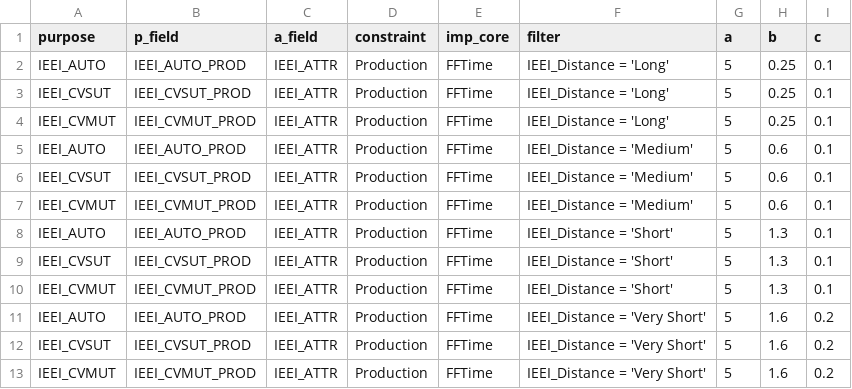
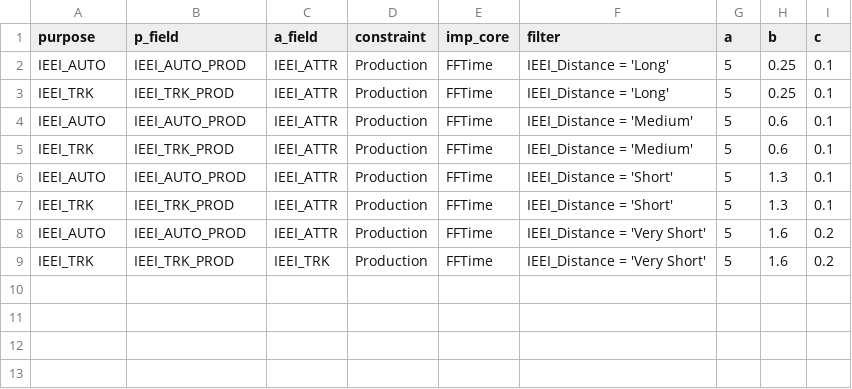
Before and after one commit to Caliper-Corporation/Reno_TDM, a CSV file: master/external/ieei_gravity.csv, drawn as a sheet.

Commit message:
Update Externals

```diff
--- a/master/external/ieei_gravity.csv
+++ b/master/external/ieei_gravity.csv
@@ -2,12 +2,8 @@ purpose,p_field,a_field,constraint,imp_core,filter,a,b,c
 IEEI_AUTO,IEEI_AUTO_PROD,IEEI_ATTR,Production,FFTime,IEEI_Distance = 'Long',5,0.25,0.1
-IEEI_CVSUT,IEEI_CVSUT_PROD,IEEI_ATTR,Production,FFTime,IEEI_Distance = 'Long',5,0.25,0.1
-IEEI_CVMUT,IEEI_CVMUT_PROD,IEEI_ATTR,Production,FFTime,IEEI_Distance = 'Long',5,0.25,0.1
+IEEI_TRK,IEEI_TRK_PROD,IEEI_ATTR,Production,FFTime,IEEI_Distance = 'Long',5,0.25,0.1
 IEEI_AUTO,IEEI_AUTO_PROD,IEEI_ATTR,Production,FFTime,IEEI_Distance = 'Medium',5,0.6,0.1
-IEEI_CVSUT,IEEI_CVSUT_PROD,IEEI_ATTR,Production,FFTime,IEEI_Distance = 'Medium',5,0.6,0.1
-IEEI_CVMUT,IEEI_CVMUT_PROD,IEEI_ATTR,Production,FFTime,IEEI_Distance = 'Medium',5,0.6,0.1
+IEEI_TRK,IEEI_TRK_PROD,IEEI_ATTR,Production,FFTime,IEEI_Distance = 'Medium',5,0.6,0.1
 IEEI_AUTO,IEEI_AUTO_PROD,IEEI_ATTR,Production,FFTime,IEEI_Distance = 'Short',5,1.3,0.1
-IEEI_CVSUT,IEEI_CVSUT_PROD,IEEI_ATTR,Production,FFTime,IEEI_Distance = 'Short',5,1.3,0.1
-IEEI_CVMUT,IEEI_CVMUT_PROD,IEEI_ATTR,Production,FFTime,IEEI_Distance = 'Short',5,1.3,0.1
+IEEI_TRK,IEEI_TRK_PROD,IEEI_ATTR,Production,FFTime,IEEI_Distance = 'Short',5,1.3,0.1
 IEEI_AUTO,IEEI_AUTO_PROD,IEEI_ATTR,Production,FFTime,IEEI_Distance = 'Very Short',5,1.6,0.2
-IEEI_CVSUT,IEEI_CVSUT_PROD,IEEI_ATTR,Production,FFTime,IEEI_Distance = 'Very Short',5,1.6,0.2
-IEEI_CVMUT,IEEI_CVMUT_PROD,IEEI_ATTR,Production,FFTime,IEEI_Distance = 'Very Short',5,1.6,0.2
+IEEI_TRK,IEEI_TRK_PROD,IEEI_TRK,Production,FFTime,IEEI_Distance = 'Very Short',5,1.6,0.2
```
Also changed, not shown: master/external/ee_tod.csv, 7 other files.
